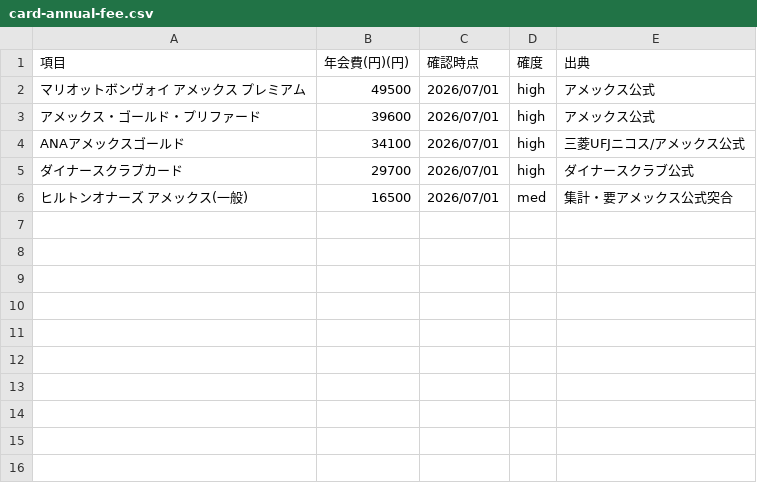
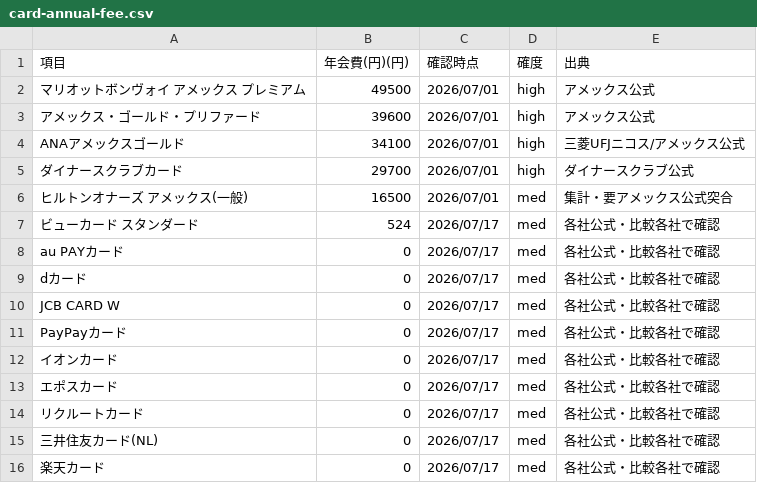
Before and after one commit to tatsujiooguri-glitch/sagakane-public-data, a CSV file: card-annual-fee.csv, drawn as a sheet; the diff names each change by its address in the sheet, - before the commit and + after, or states it on an @@ line.

```diff
--- a/card-annual-fee.csv
+++ b/card-annual-fee.csv
+row 7: ビューカード スタンダード | 524 | 2026/07/17 | med | 各社公式・比較各社で確認
+row 8: au PAYカード | 0 | 2026/07/17 | med | 各社公式・比較各社で確認
+row 9: dカード | 0 | 2026/07/17 | med | 各社公式・比較各社で確認
+row 10: JCB CARD W | 0 | 2026/07/17 | med | 各社公式・比較各社で確認
+row 11: PayPayカード | 0 | 2026/07/17 | med | 各社公式・比較各社で確認
+row 12: イオンカード | 0 | 2026/07/17 | med | 各社公式・比較各社で確認
+row 13: エポスカード | 0 | 2026/07/17 | med | 各社公式・比較各社で確認
+row 14: リクルートカード | 0 | 2026/07/17 | med | 各社公式・比較各社で確認
+row 15: 三井住友カード(NL) | 0 | 2026/07/17 | med | 各社公式・比較各社で確認
+row 16: 楽天カード | 0 | 2026/07/17 | med | 各社公式・比較各社で確認
```
Also changed, not shown: bank-deposit-ordinary.csv, broker-fee-domestic-stock.csv, 7 other files.
